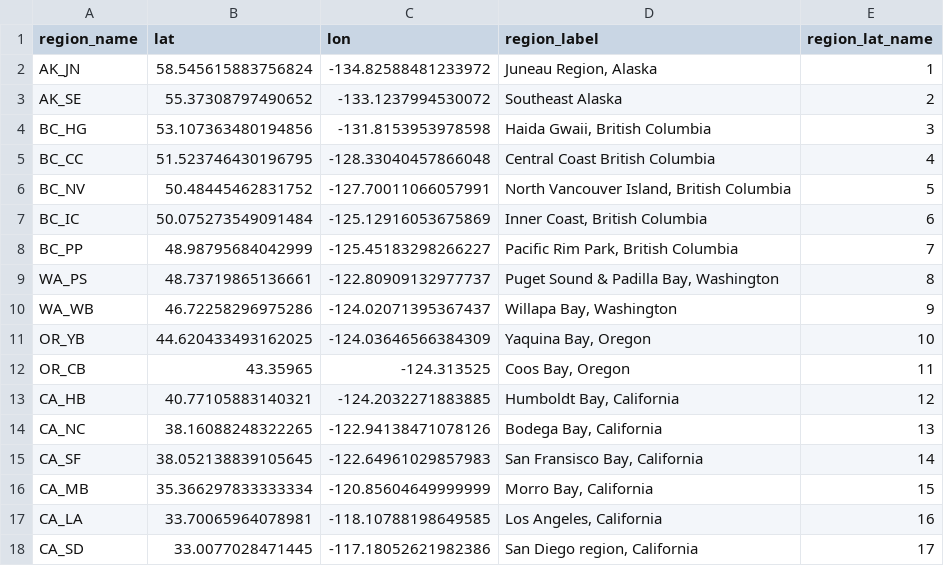
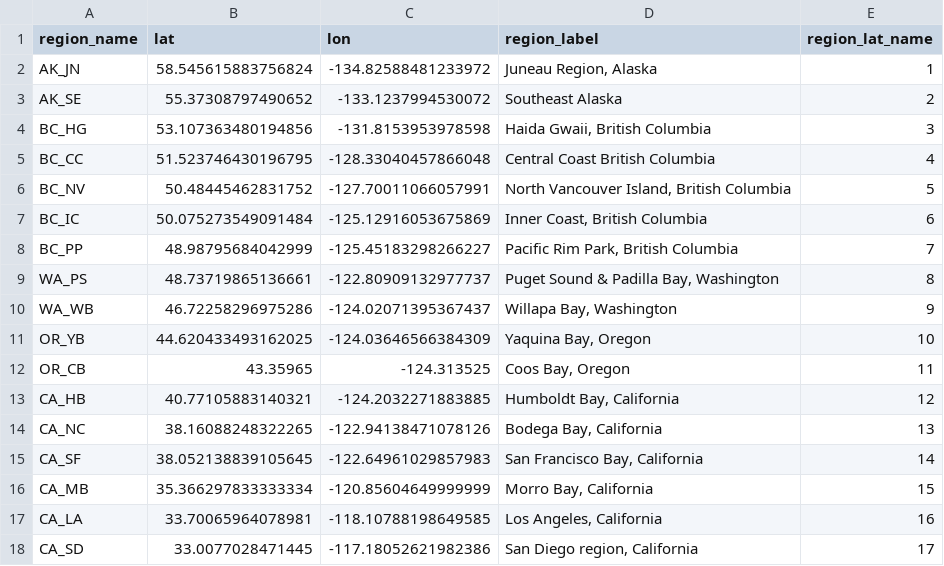
Before and after one commit to Lithobius/sheridan-mcgill-thesis-2025, a CSV file: processeddata/peco/2021-24_edna/20260927_peco_regioncentroids.csv, drawn as a sheet.

```diff
--- a/processeddata/peco/2021-24_edna/20260927_peco_regioncentroids.csv
+++ b/processeddata/peco/2021-24_edna/20260927_peco_regioncentroids.csv
@@ -14,3 +14,3 @@ CA_HB,40.77105883140321,-124.2032271883885,"Humboldt Bay, California",12
 CA_NC,38.16088248322265,-122.94138471078126,"Bodega Bay, California",13
-CA_SF,38.052138839105645,-122.64961029857983,"San Fransisco Bay, California",14
+CA_SF,38.052138839105645,-122.64961029857983,"San Francisco Bay, California",14
 CA_MB,35.366297833333334,-120.85604649999999,"Morro Bay, California",15
```
Also changed, not shown: 32 other files.
